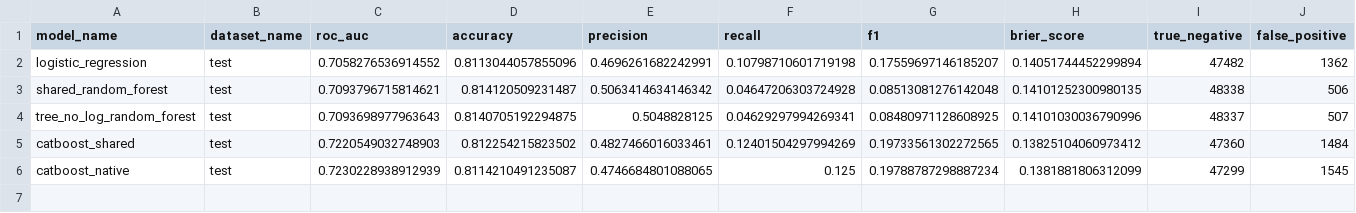
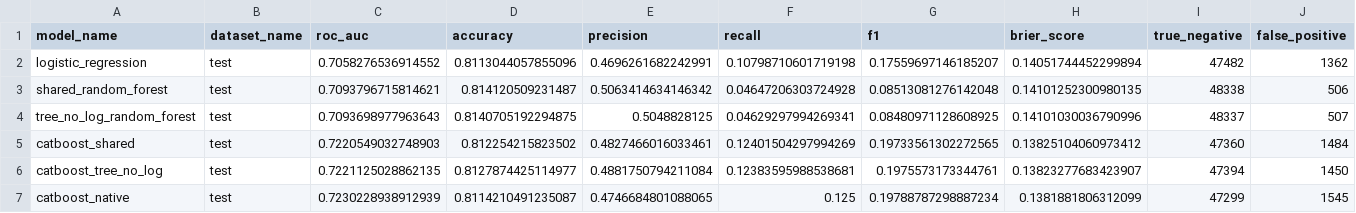
Before and after one commit to Mister-Sippi/loans-at-risk-capturing-default, a CSV file: artifacts/modeling/tables/model_comparison_metrics.csv, drawn as a sheet; only a part is shown; rows hold the shown columns only; the diff names each change by its address in the sheet, - before the commit and + after, or states it on an @@ line.

```diff
--- a/artifacts/modeling/tables/model_comparison_metrics.csv
+++ b/artifacts/modeling/tables/model_comparison_metrics.csv
+row 6: catboost_tree_no_log | test | 0.7221125028862135 | 0.8127874425114977 | 0.4881750794211084 | 0.12383595988538681 | 0.1975573173344761 | 0.13823277683423907 | 47394 | 1450
```
Also changed, not shown: artifacts/modeling/tables/loan_outcome_comparison.csv, notebooks/catboost_info/learn_error.tsv, 18 other files.
